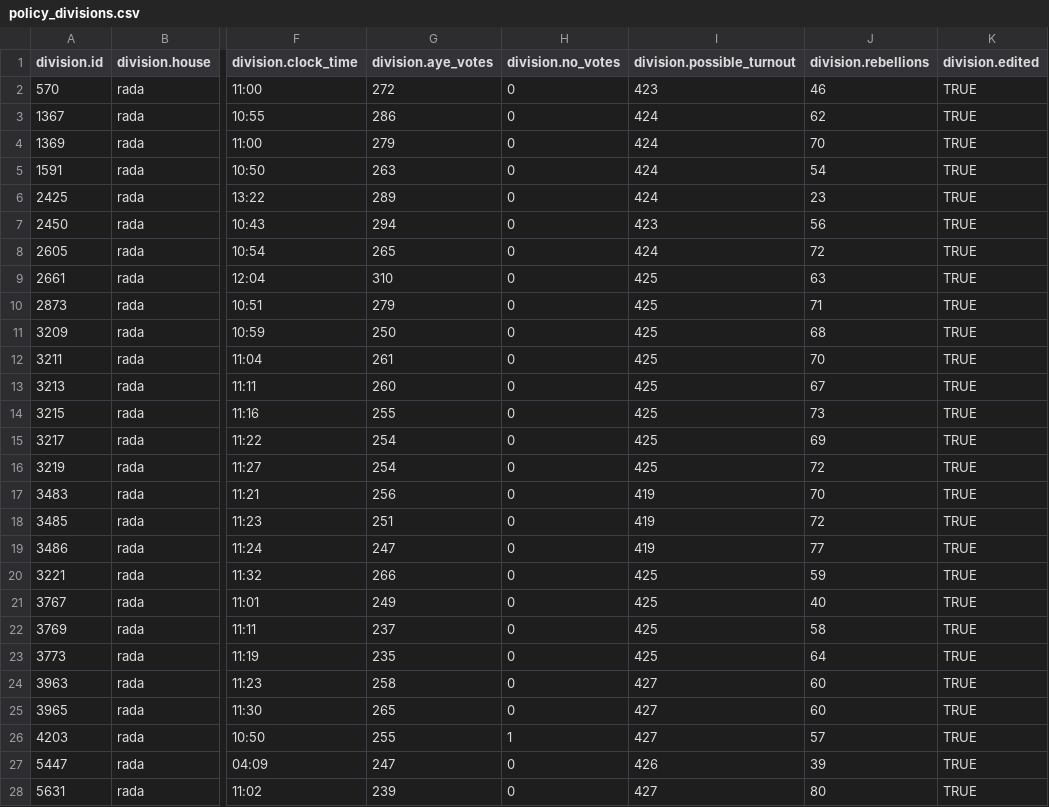
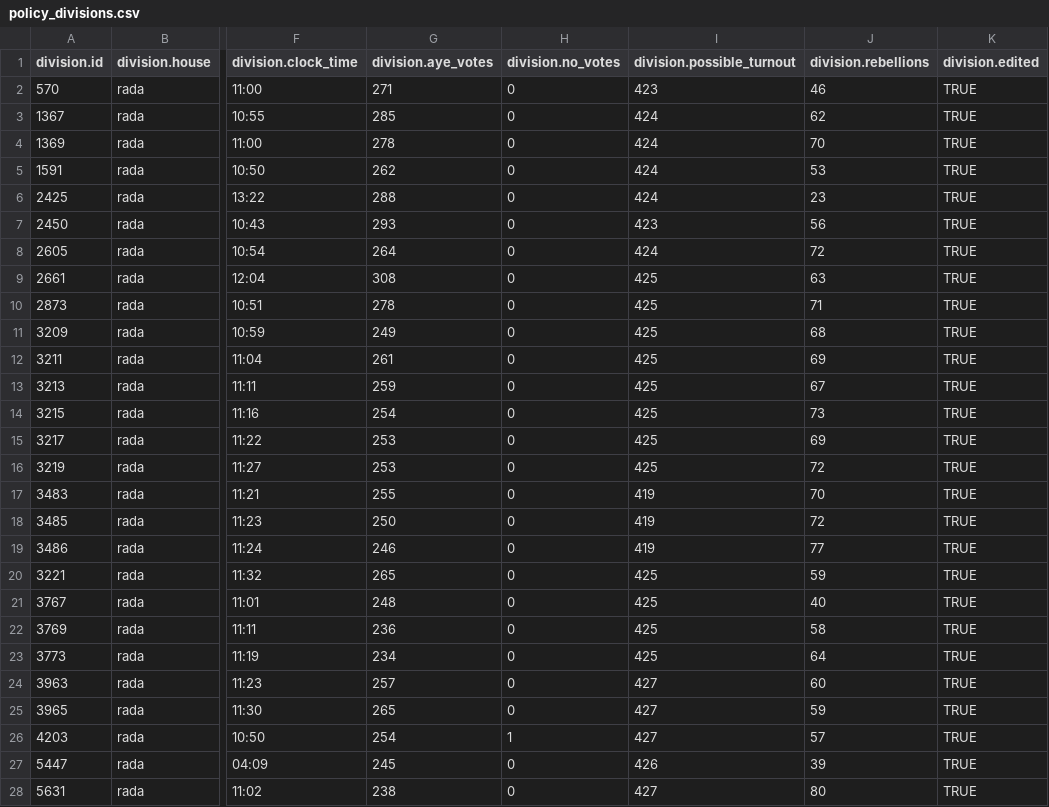
Before and after one commit to ndrhzn/r4u-viz, a CSV file: data/policy_divisions.csv, drawn as a sheet; only a part is shown, gaps mark what is left out; the diff covers the shown part only; the diff names each change by its address in the sheet, - before the commit and + after, or states it on an @@ line.

```diff
--- a/data/policy_divisions.csv
+++ b/data/policy_divisions.csv
-G2 (division.aye_votes): 272
+G2 (division.aye_votes): 271
-G3 (division.aye_votes): 286
+G3 (division.aye_votes): 285
-G4 (division.aye_votes): 279
+G4 (division.aye_votes): 278
-G5 (division.aye_votes): 263
+G5 (division.aye_votes): 262
-J5 (division.rebellions): 54
+J5 (division.rebellions): 53
-G6 (division.aye_votes): 289
+G6 (division.aye_votes): 288
-G7 (division.aye_votes): 294
+G7 (division.aye_votes): 293
-G8 (division.aye_votes): 265
+G8 (division.aye_votes): 264
-G9 (division.aye_votes): 310
+G9 (division.aye_votes): 308
-G10 (division.aye_votes): 279
+G10 (division.aye_votes): 278
-G11 (division.aye_votes): 250
+G11 (division.aye_votes): 249
-J12 (division.rebellions): 70
+J12 (division.rebellions): 69
-G13 (division.aye_votes): 260
+G13 (division.aye_votes): 259
-G14 (division.aye_votes): 255
+G14 (division.aye_votes): 254
-G15:G16 (division.aye_votes): 254
+G15:G16 (division.aye_votes): 253
-G17 (division.aye_votes): 256
+G17 (division.aye_votes): 255
-G18 (division.aye_votes): 251
+G18 (division.aye_votes): 250
-G19 (division.aye_votes): 247
+G19 (division.aye_votes): 246
-G20 (division.aye_votes): 266
+G20 (division.aye_votes): 265
-G21 (division.aye_votes): 249
+G21 (division.aye_votes): 248
-G22 (division.aye_votes): 237
+G22 (division.aye_votes): 236
-G23 (division.aye_votes): 235
+G23 (division.aye_votes): 234
-G24 (division.aye_votes): 258
+G24 (division.aye_votes): 257
-J25 (division.rebellions): 60
+J25 (division.rebellions): 59
-G26 (division.aye_votes): 255
+G26 (division.aye_votes): 254
-G27 (division.aye_votes): 247
+G27 (division.aye_votes): 245
-G28 (division.aye_votes): 239
+G28 (division.aye_votes): 238
```
Also changed, not shown: 148 edited cells elsewhere in this file, 8 other files.
